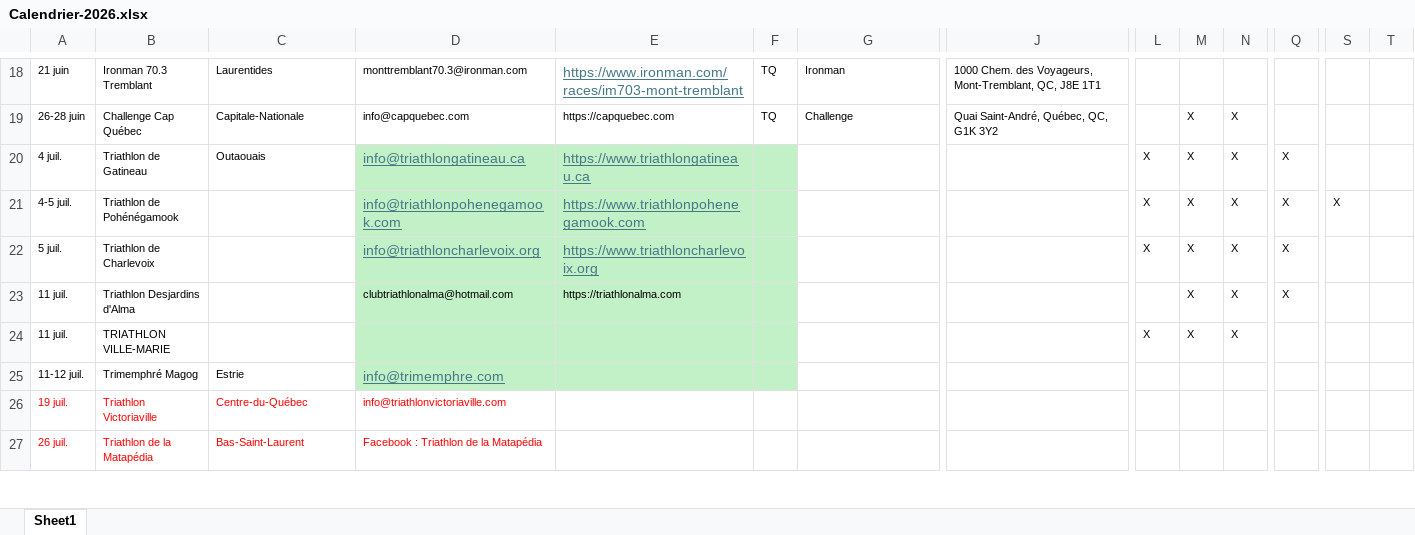
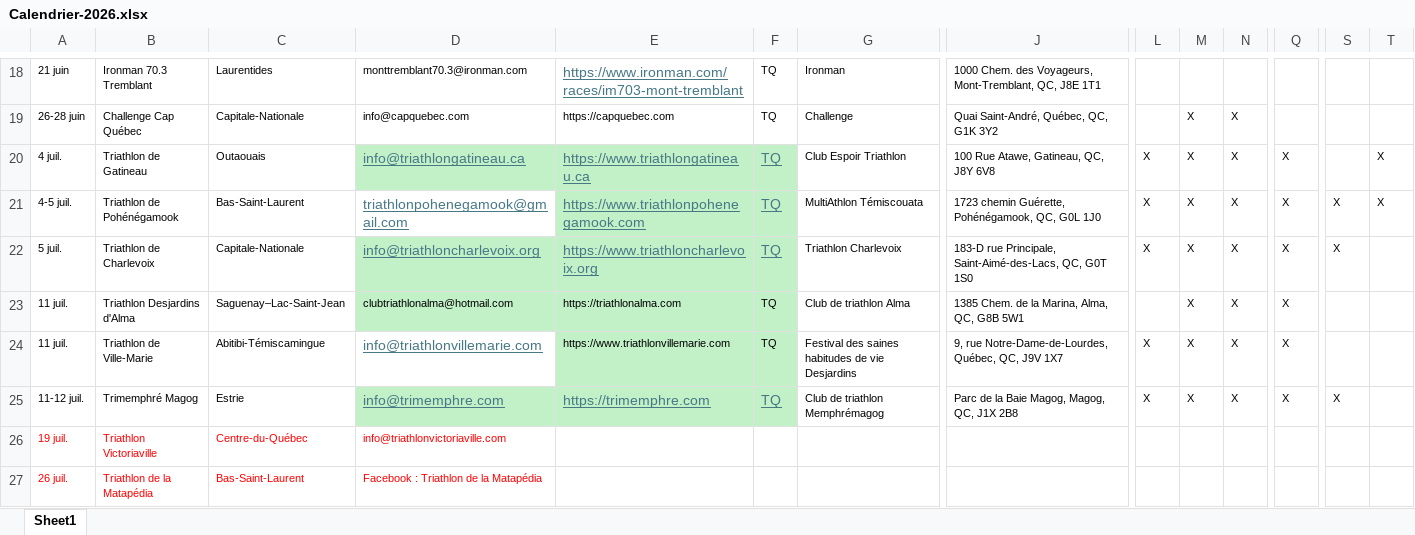
Before and after one commit to Eirefred/mon.projet-tri, an Excel workbook: Calendrier-2026.xlsx, sheet Sheet1, drawn as a sheet; only a part is shown, gaps mark what is left out; values as stored, in another font and other column widths than the file's, no borders; removed rows and columns are numbered as before the commit, all else as after; rows hold the shown columns only; the diff covers the shown part only; the diff names each change by its address in the sheet, - before the commit and + after, or states it on an @@ line.

Commit message:
Update Calendrier-2026.xlsx

```diff
--- a/Calendrier-2026.xlsx (sheet Sheet1)
+++ b/Calendrier-2026.xlsx (sheet Sheet1)
-F20:F23: (empty)
+F20:F23: TQ
-G20: (empty)
+G20: Club Espoir Triathlon
-J20: (empty)
+J20: 100 Rue Atawe, Gatineau, QC, J8Y 6V8
-T20:T21: (empty)
+T20:T21: X
-C21: (empty)
+C21: Bas-Saint-Laurent
-D21: info@triathlonpohenegamook.com
+D21: triathlonpohenegamook@gmail.com
-D21 fill: #C2F1C8
+D21 fill: none
-G21: (empty)
+G21: MultiAthlon Témiscouata
-J21: (empty)
+J21: 1723 chemin Guérette, Pohénégamook, QC, G0L 1J0
-C22: (empty)
+C22: Capitale-Nationale
-G22: (empty)
+G22: Triathlon Charlevoix
-J22: (empty)
+J22: 183-D rue Principale, Saint-Aimé-des-Lacs, QC, G0T 1S0
-S22: (empty)
+S22: X
-C23: (empty)
+C23: Saguenay–Lac-Saint-Jean
-G23: (empty)
+G23: Club de triathlon Alma
-J23: (empty)
+J23: 1385 Chem. de la Marina, Alma, QC, G8B 5W1
-row 24: 11 juil. | TRIATHLON VILLE-MARIE |  |  |  |  |  |  | X | X | X
+row 24: 11 juil. | Triathlon de Ville-Marie | Abitibi-Témiscamingue | info@triathlonvillemarie.com | https://www.triathlonvillemarie.com | TQ | Festival des saines habitudes de vie Desjardins | 9, rue Notre-Dame-de-Lourdes, Québec, QC, J9V 1X7 | X | X | X | X
-E25: (empty)
+E25: https://trimemphre.com
-F25: (empty)
+F25: TQ
-G25: (empty)
+G25: Club de triathlon Memphrémagog
-J25: (empty)
+J25: Parc de la Baie Magog, Magog, QC, J1X 2B8
-L25: (empty)
+L25: X
-M25: (empty)
+M25: X
-N25: (empty)
+N25: X
-Q25: (empty)
+Q25: X
-S25: (empty)
+S25: X
```
Also changed, not shown: 2 edited cells elsewhere in this sheet.
